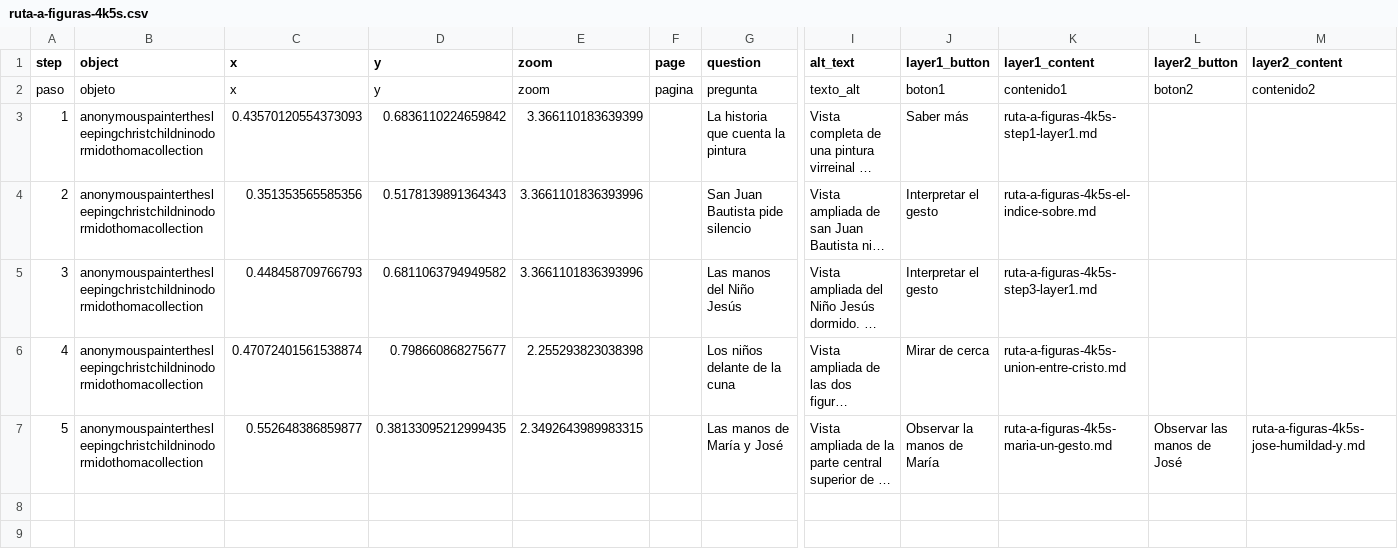
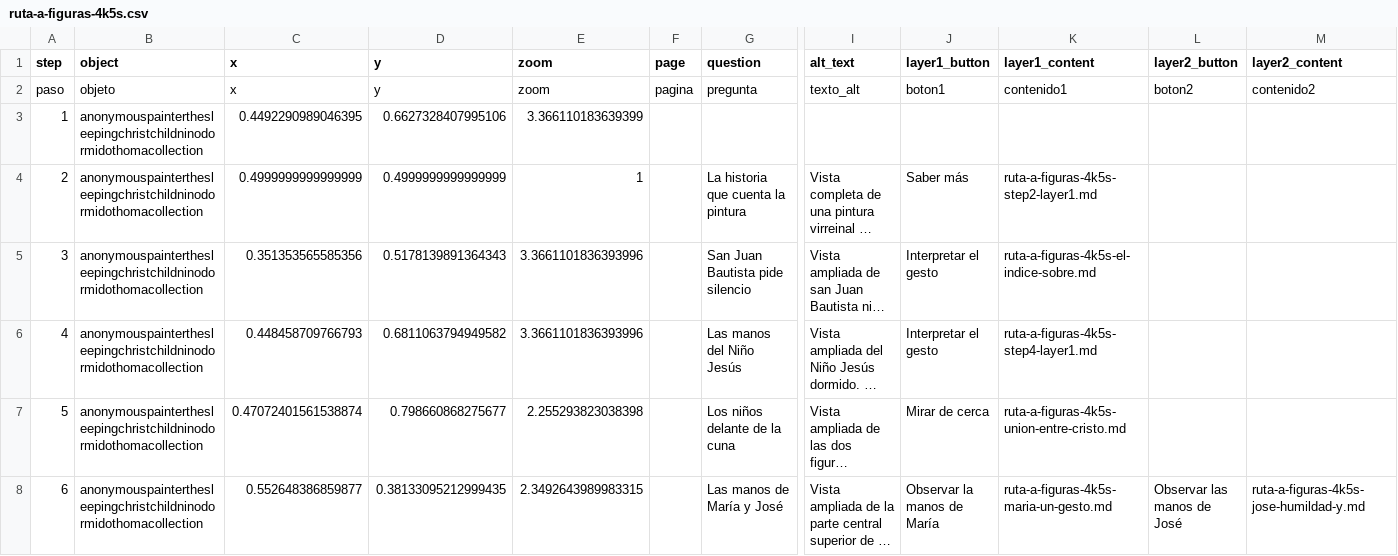
Before and after one commit to marbrerose-web/pintura-virreinal, a CSV file: telar-content/spreadsheets/ruta-a-figuras-4k5s.csv, drawn as a sheet; only a part is shown, gaps mark what is left out; long unchanged cells end in …; addresses are those after the commit; rows hold the shown columns only; the diff names each change by its address in the sheet, - before the commit and + after, or states it on an @@ line.

```diff
--- a/telar-content/spreadsheets/ruta-a-figuras-4k5s.csv
+++ b/telar-content/spreadsheets/ruta-a-figuras-4k5s.csv
+row 3: 1 | anonymouspainterthesleepingchristchildninodormidothomacollection | 0.4492290989046395 | 0.6627328407995106 | 3.366110183639399
@@ column A (step) renumbered from row 4 down @@
-C4 (x): 0.43570120554373093
+C4 (x): 0.4999999999999999
-D4 (y): 0.6836110224659842
+D4 (y): 0.4999999999999999
-E4 (zoom): 3.366110183639399
+E4 (zoom): 1
-K4 (layer1_content): ruta-a-figuras-4k5s-step1-layer1.md
+K4 (layer1_content): ruta-a-figuras-4k5s-step2-layer1.md
-K6 (layer1_content): ruta-a-figuras-4k5s-step3-layer1.md
+K6 (layer1_content): ruta-a-figuras-4k5s-step4-layer1.md
```
Also changed, not shown: telar-content/spreadsheets/ruta-c-inscripciones-bt9f.csv, 2 other files.
